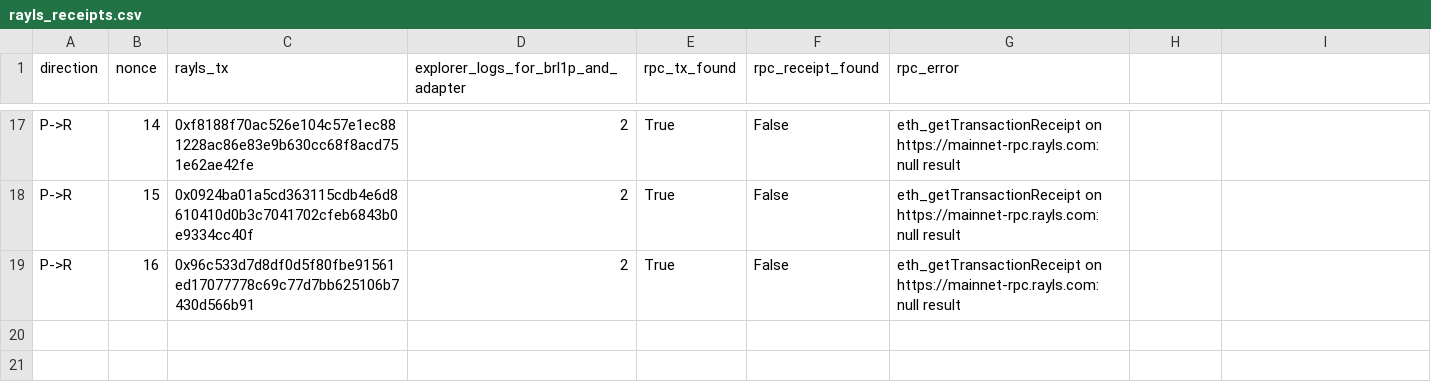
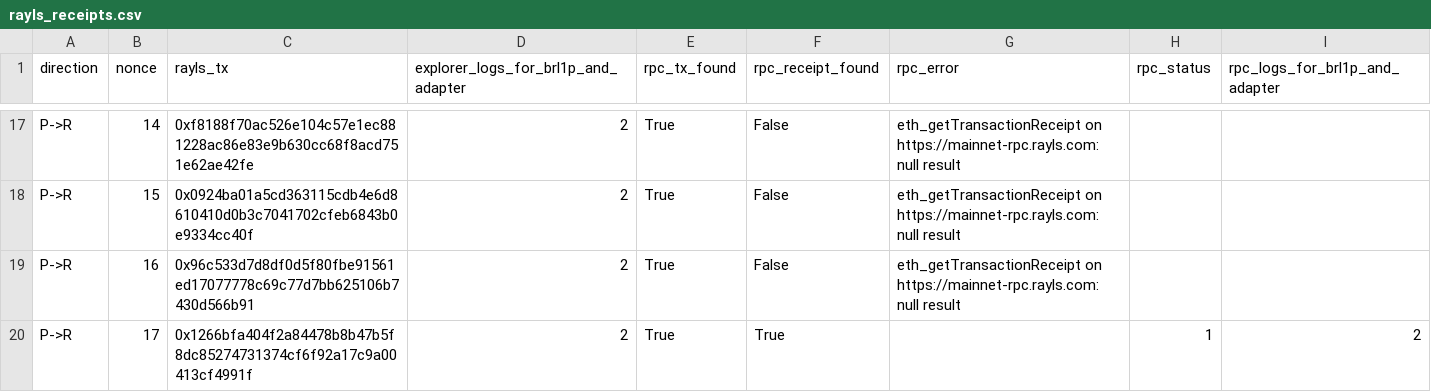
Before and after one commit to hansonhan0520-lang/rayls-verify, a CSV file: 2026-11-brl1p-monitor/data/rayls_receipts.csv, drawn as a sheet; only a part is shown, gaps mark what is left out; the diff names each change by its address in the sheet, - before the commit and + after, or states it on an @@ line.

```diff
--- a/2026-11-brl1p-monitor/data/rayls_receipts.csv
+++ b/2026-11-brl1p-monitor/data/rayls_receipts.csv
-H1: (empty)
+H1: rpc_status
-I1: (empty)
+I1: rpc_logs_for_brl1p_and_adapter
+row 20: P->R | 17 | 0x1266bfa404f2a84478b8b47b5f8dc85274731374cf6f92a17c9a00413cf4991f | 2 | True | True |  | 1 | 2
```
Also changed, not shown: 2026-11-brl1p-monitor/data/dvn_signers.csv, 2026-11-brl1p-monitor/data/dvn_verifications.csv, 20 other files.
